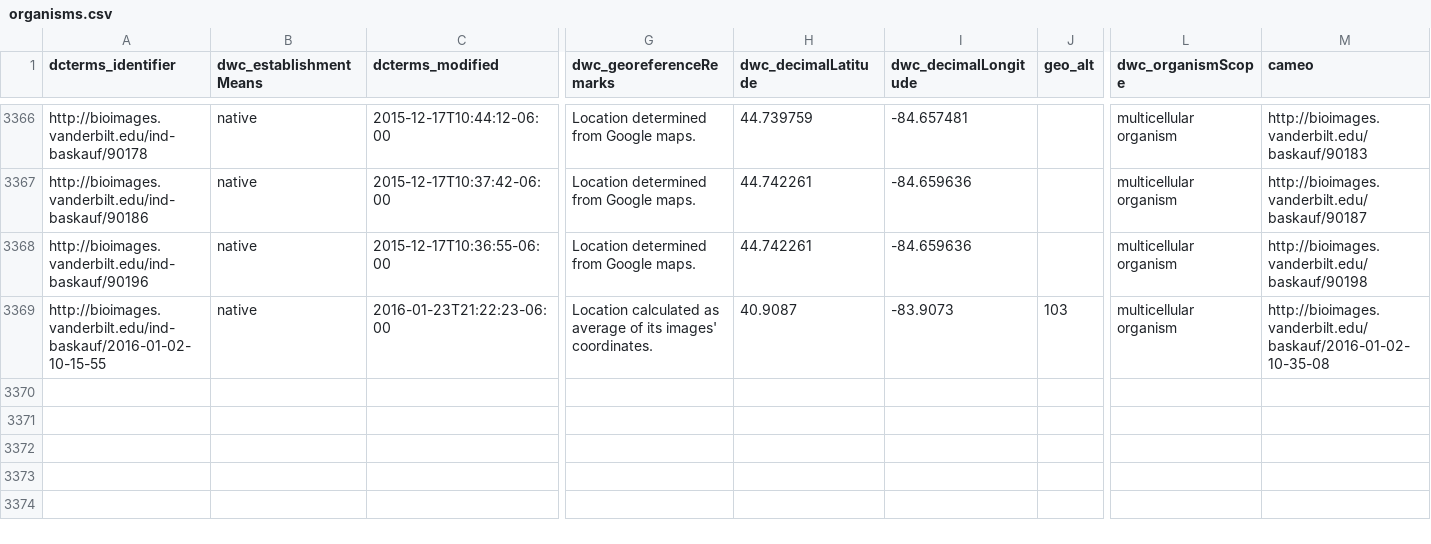
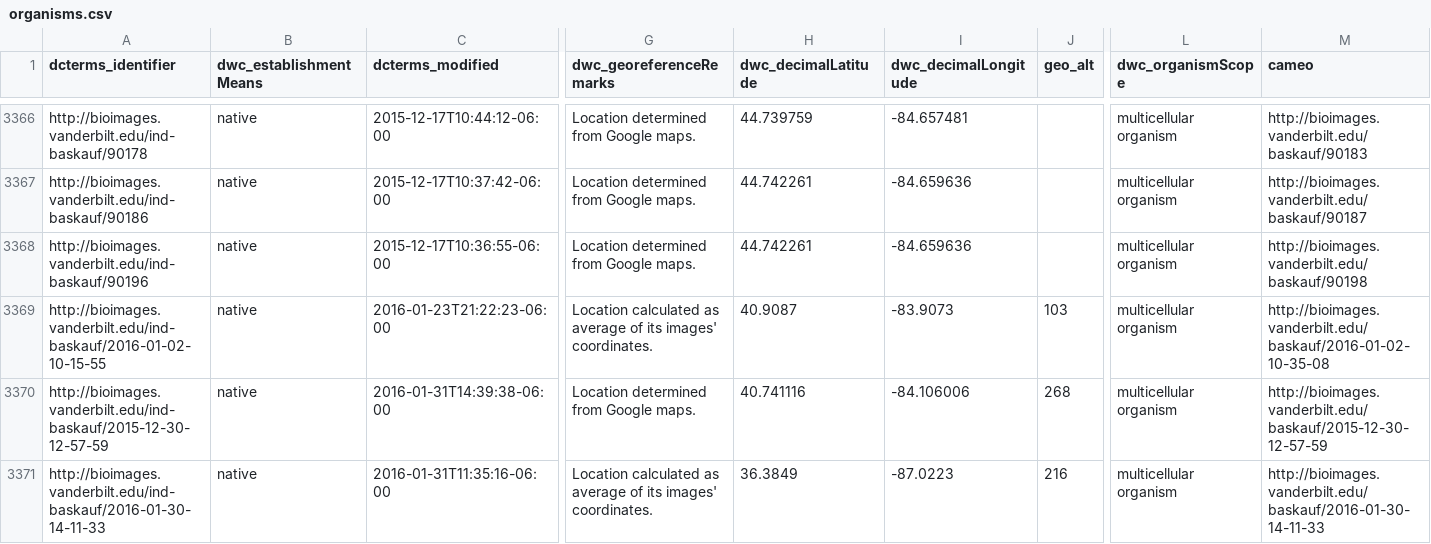
Before and after one commit to baskaufs/Bioimages, a CSV file: organisms.csv, drawn as a sheet; only a part is shown, gaps mark what is left out; rows hold the shown columns only; the diff names each change by its address in the sheet, - before the commit and + after, or states it on an @@ line.

```diff
--- a/organisms.csv
+++ b/organisms.csv
+row 3370: http://bioimages.vanderbilt.edu/ind-baskauf/2015-12-30-12-57-59 | native | 2016-01-31T14:39:38-06:00 | Location determined from Google maps. | 40.741116 | -84.106006 | 268 | multicellular organism | http://bioimages.vanderbilt.edu/baskauf/2015-12-30-12-57-59
+row 3371: http://bioimages.vanderbilt.edu/ind-baskauf/2016-01-30-14-11-33 | native | 2016-01-31T11:35:16-06:00 | Location calculated as average of its images' coordinates. | 36.3849 | -87.0223 | 216 | multicellular organism | http://bioimages.vanderbilt.edu/baskauf/2016-01-30-14-11-33
```
Also changed, not shown: determinations.csv, names.csv.
